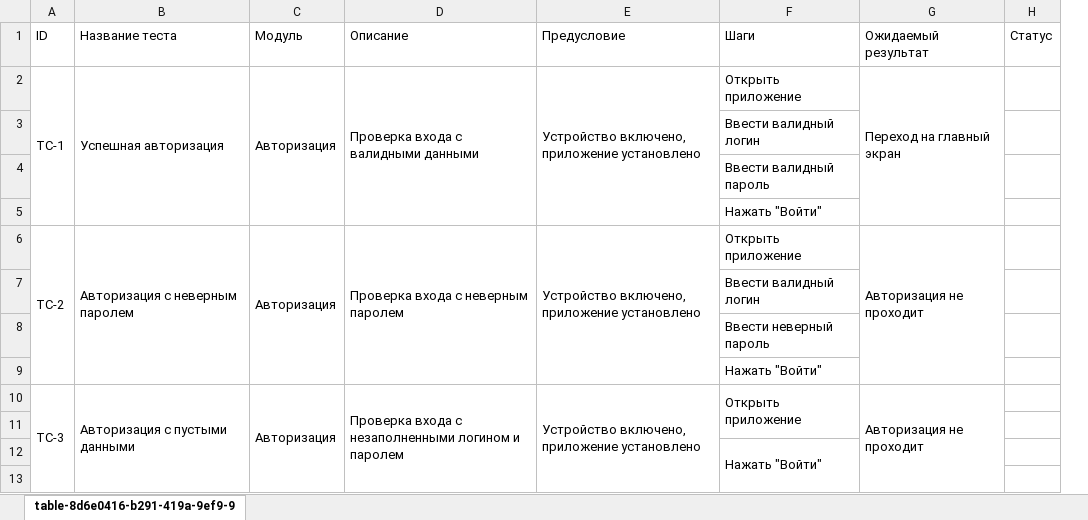
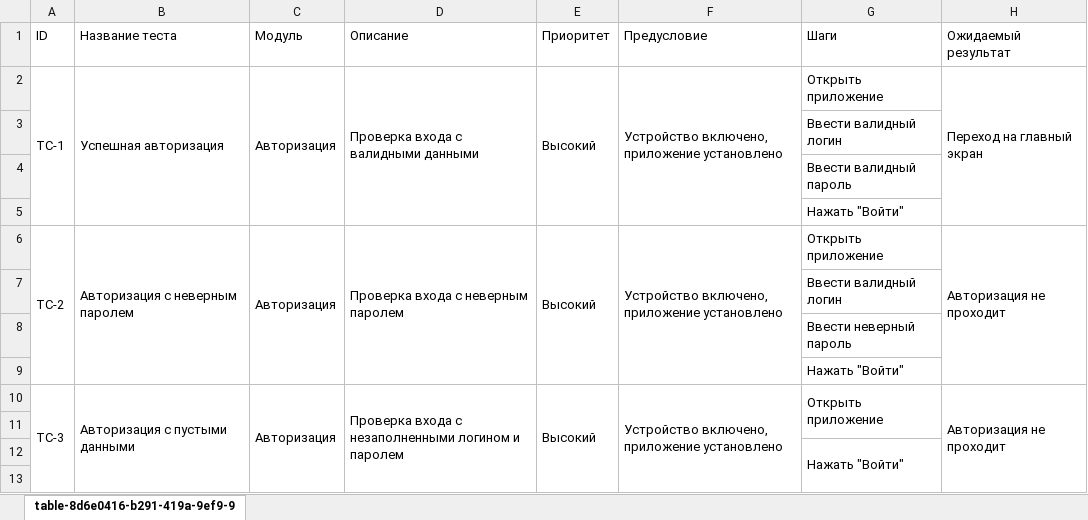
Before and after one commit to PhoenixReid/Dipllom, an Excel workbook: Cases.xlsx, sheet table-8d6e0416-b291-419a-9ef9-9, drawn as a sheet; only a part is shown; values as stored, in another font and other column widths than the file's, no borders; charts and pictures not drawn; removed rows and columns are numbered as before the commit, all else as after; the diff covers the shown part only; the diff names each change by its address in the sheet, - before the commit and + after, or states it on an @@ line.

```diff
--- a/Cases.xlsx (sheet table-8d6e0416-b291-419a-9ef9-9)
+++ b/Cases.xlsx (sheet table-8d6e0416-b291-419a-9ef9-9)
+column E (Приоритет), rows 2-10: Высокий |  |  |  | Высокий |  |  |  | Высокий
-column H (Статус), empty
-A2 (ID): TC-1
+A2 (ID): ТС-1
-A6 (ID): TC-2
+A6 (ID): ТС-2
-A10 (ID): TC-3
+A10 (ID): ТС-3
```
Also changed, not shown: 42 added rows, 4 removed rows, 10 edited cells and merged cells elsewhere in this sheet.
